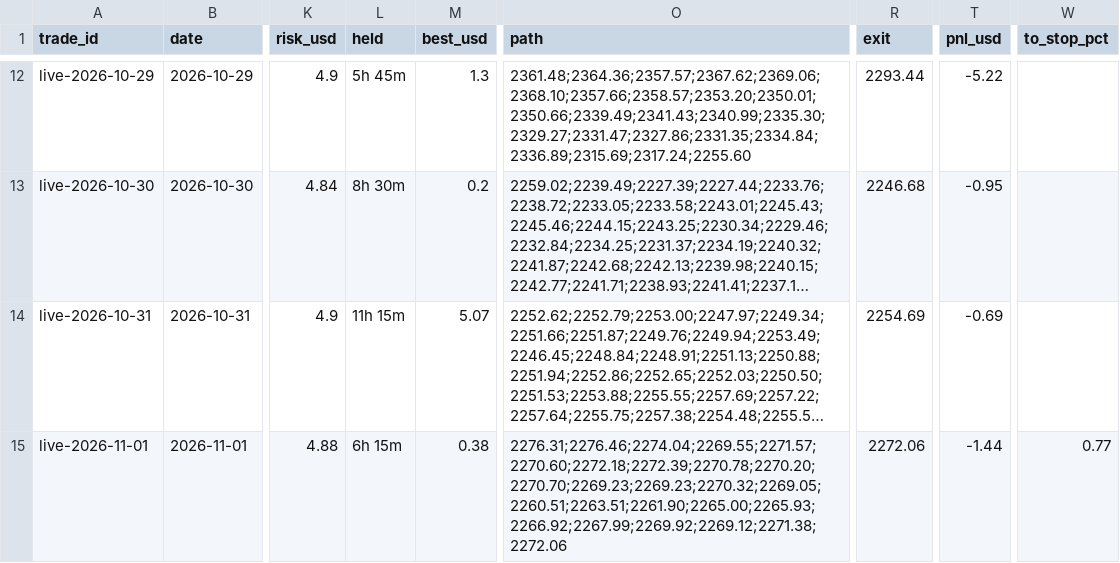
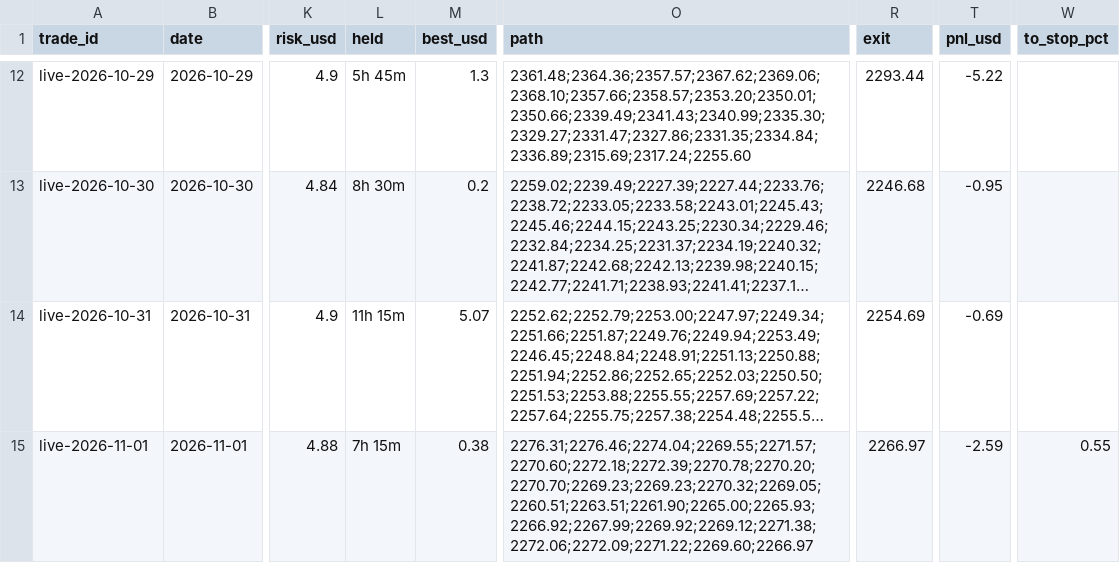
Before and after one commit to debtsolverscanada-lgtm/trading-results, a CSV file: data/live_trades.csv, drawn as a sheet; only a part is shown, gaps mark what is left out; long unchanged cells end in …; the diff names each change by its address in the sheet, - before the commit and + after, or states it on an @@ line.

```diff
--- a/data/live_trades.csv
+++ b/data/live_trades.csv
-L15 (held): 6h 15m
+L15 (held): 7h 15m
-O15 (path): 2276.31;2276.46;2274.04;2269.55;2271.57;2270.60;2272.18;2272.39;2270.78;2270.20;2270.70;2269.23;2269.23;2270.32;2269.05;2260.51;2263.51;2261.90;2265.00;2265.93;2266.92;2267.99;2269.92;2269.12;2271.38;2272.06
+O15 (path): 2276.31;2276.46;2274.04;2269.55;2271.57;2270.60;2272.18;2272.39;2270.78;2270.20;2270.70;2269.23;2269.23;2270.32;2269.05;2260.51;2263.51;2261.90;2265.00;2265.93;2266.92;2267.99;2269.92;2269.12;2271.38;2272.06;2272.09;2271.22;2269.60;2266.97
-R15 (exit): 2272.06
+R15 (exit): 2266.97
-T15 (pnl_usd): -1.44
+T15 (pnl_usd): -2.59
-W15 (to_stop_pct): 0.77
+W15 (to_stop_pct): 0.55
```
Also changed, not shown: data/lessons.csv, data/live_status.csv, 5 other files.
